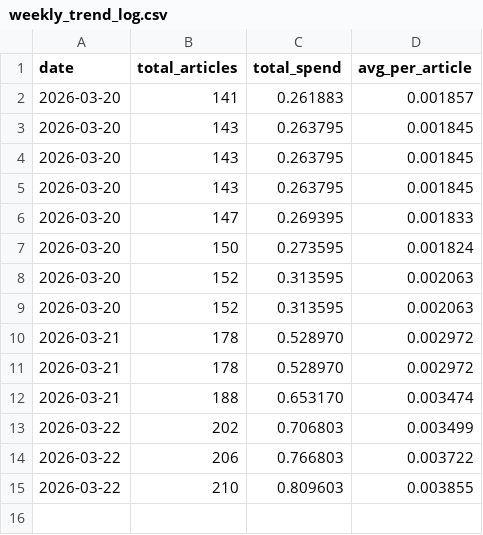
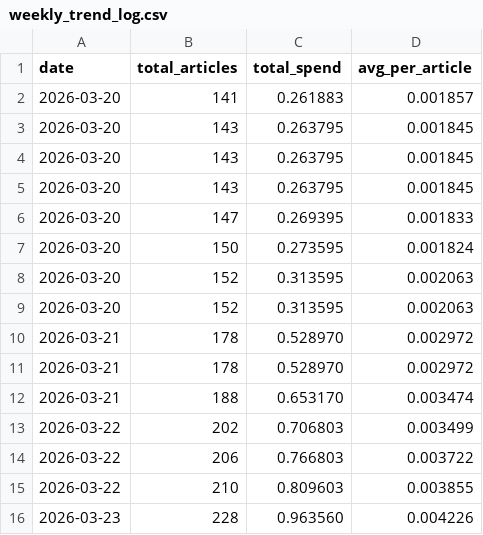
Before and after one commit to pparado/herald-automation, a CSV file: outputs/weekly_trend_log.csv, drawn as a sheet.

```diff
--- a/outputs/weekly_trend_log.csv
+++ b/outputs/weekly_trend_log.csv
@@ -15 +15,2 @@ date,total_articles,total_spend,avg_per_article
 2026-03-22,210,0.809603,0.003855
+2026-03-23,228,0.963560,0.004226
```
Also changed, not shown: outputs/gemini_cost_log.csv, 1 other file.
